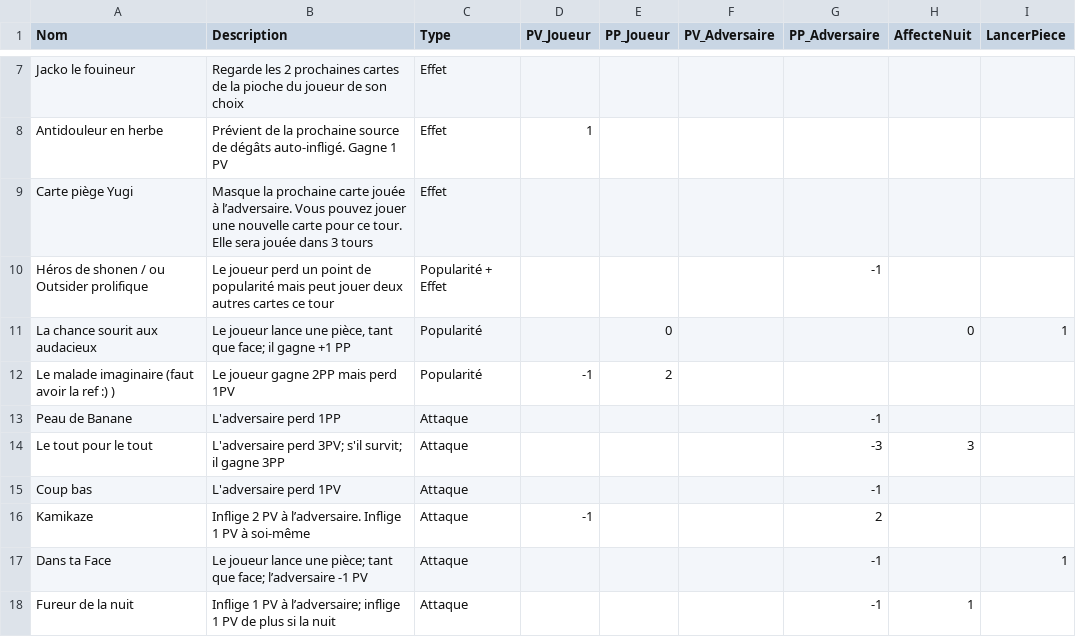
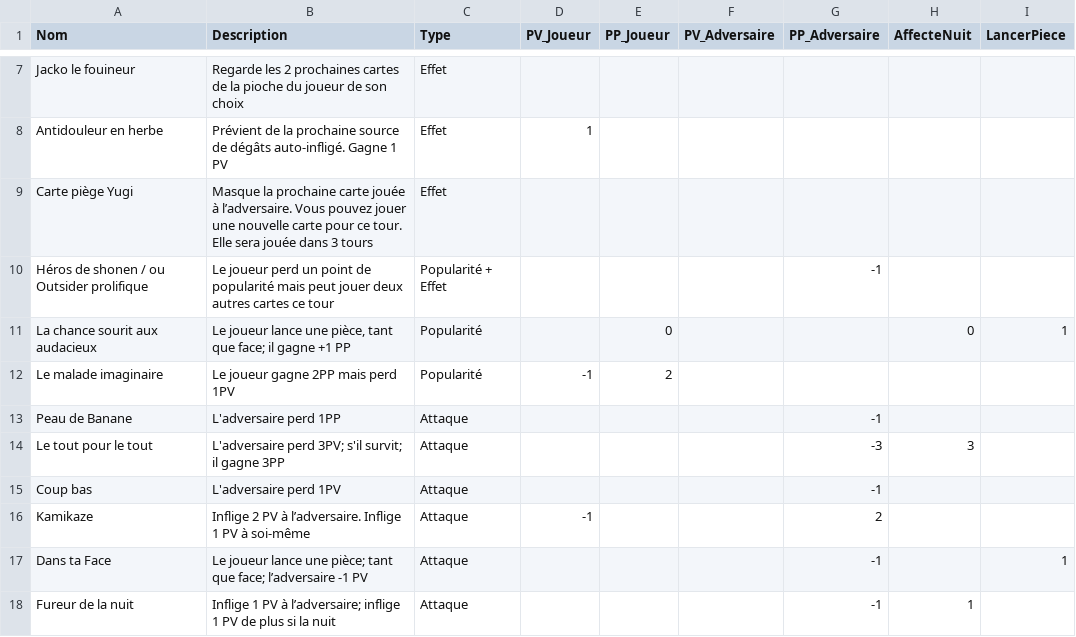
Before and after one commit to SNJack0911/ProjetILU4, a CSV file: ProjetPirates/src/main/resources/cartes.csv, drawn as a sheet; only a part is shown, gaps mark what is left out.

```diff
--- a/ProjetPirates/src/main/resources/cartes.csv
+++ b/ProjetPirates/src/main/resources/cartes.csv
@@ -11,3 +11,3 @@ Nom,Description,Type,PV_Joueur,PP_Joueur,PV_Adversaire,PP_Adversaire,AffecteNuit
 "La chance sourit aux audacieux","Le joueur lance une pièce, tant que face; il gagne +1 PP",Popularité,,0,,,0,1
-"Le malade imaginaire (faut avoir la ref :) )","Le joueur gagne 2PP mais perd 1PV",Popularité,-1,2,,,,
+"Le malade imaginaire","Le joueur gagne 2PP mais perd 1PV",Popularité,-1,2,,,,
 "Peau de Banane","L'adversaire perd 1PP",Attaque,,,,-1,,
```
Also changed, not shown: 11 other files.
